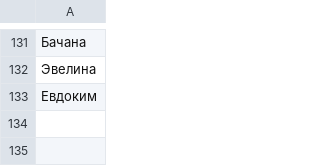
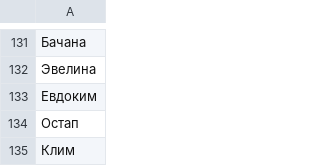
Before and after one commit to roddar92/russian_diminutives, a TSV file: data/test.tsv, drawn as a sheet; only a part is shown, gaps mark what is left out; the diff names each change by its address in the sheet, - before the commit and + after, or states it on an @@ line.

Commit message:
Update test.tsv

```diff
--- a/data/test.tsv
+++ b/data/test.tsv
+row 134: Остап
+row 135: Клим
```
